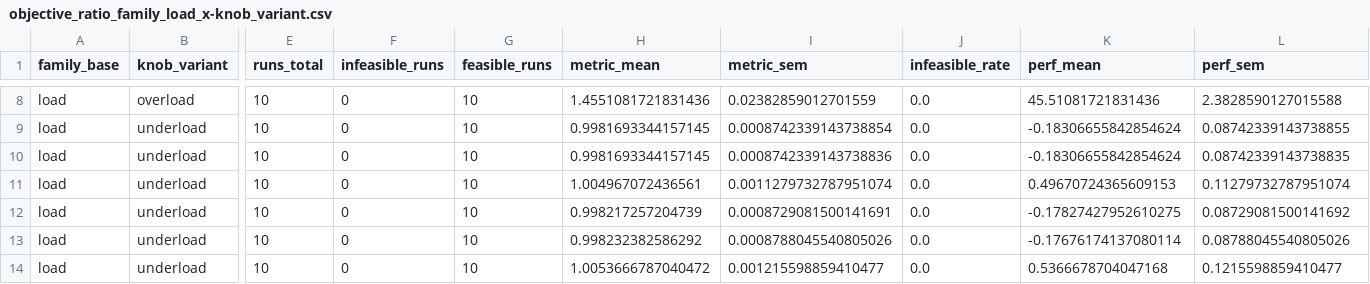
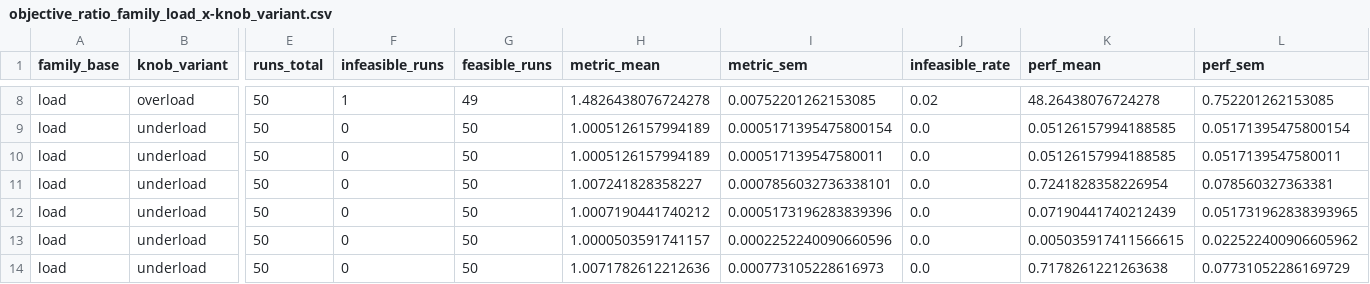
Before and after one commit to Simon-Roth/Bachelorarbeit, a CSV file: plots/online/param_sweep/objective_ratio_family_load_x-knob_variant.csv, drawn as a sheet; only a part is shown, gaps mark what is left out; the diff covers the shown part only; the diff names each change by its address in the sheet, - before the commit and + after, or states it on an @@ line.

```diff
--- a/plots/online/param_sweep/objective_ratio_family_load_x-knob_variant.csv
+++ b/plots/online/param_sweep/objective_ratio_family_load_x-knob_variant.csv
-E8:E14 (runs_total): 10
+E8:E14 (runs_total): 50
-F8 (infeasible_runs): 0
+F8 (infeasible_runs): 1
-G8 (feasible_runs): 10
+G8 (feasible_runs): 49
-H8 (metric_mean): 1.4551081721831436
+H8 (metric_mean): 1.4826438076724278
-I8 (metric_sem): 0.02382859012701559
+I8 (metric_sem): 0.00752201262153085
-J8 (infeasible_rate): 0.0
+J8 (infeasible_rate): 0.02
-K8 (perf_mean): 45.51081721831436
+K8 (perf_mean): 48.26438076724278
-L8 (perf_sem): 2.3828590127015588
+L8 (perf_sem): 0.752201262153085
-G9:G14 (feasible_runs): 10
+G9:G14 (feasible_runs): 50
-H9:H10 (metric_mean): 0.9981693344157145
+H9:H10 (metric_mean): 1.0005126157994189
-I9 (metric_sem): 0.0008742339143738854
+I9 (metric_sem): 0.0005171395475800154
-K9:K10 (perf_mean): -0.18306655842854624
+K9:K10 (perf_mean): 0.05126157994188585
-L9 (perf_sem): 0.08742339143738855
+L9 (perf_sem): 0.05171395475800154
-I10 (metric_sem): 0.0008742339143738836
+I10 (metric_sem): 0.000517139547580011
-L10 (perf_sem): 0.08742339143738835
+L10 (perf_sem): 0.0517139547580011
-H11 (metric_mean): 1.004967072436561
+H11 (metric_mean): 1.007241828358227
-I11 (metric_sem): 0.0011279732787951074
+I11 (metric_sem): 0.0007856032736338101
-K11 (perf_mean): 0.49670724365609153
+K11 (perf_mean): 0.7241828358226954
-L11 (perf_sem): 0.11279732787951074
+L11 (perf_sem): 0.078560327363381
-H12 (metric_mean): 0.998217257204739
+H12 (metric_mean): 1.0007190441740212
-I12 (metric_sem): 0.0008729081500141691
+I12 (metric_sem): 0.0005173196283839396
-K12 (perf_mean): -0.17827427952610275
+K12 (perf_mean): 0.07190441740212439
-L12 (perf_sem): 0.08729081500141692
+L12 (perf_sem): 0.051731962838393965
-H13 (metric_mean): 0.998232382586292
+H13 (metric_mean): 1.0000503591741157
-I13 (metric_sem): 0.0008788045540805026
+I13 (metric_sem): 0.0002252240090660596
-K13 (perf_mean): -0.17676174137080114
+K13 (perf_mean): 0.005035917411566615
-L13 (perf_sem): 0.08788045540805026
+L13 (perf_sem): 0.022522400906605962
-H14 (metric_mean): 1.0053666787040472
+H14 (metric_mean): 1.0071782612212636
-I14 (metric_sem): 0.001215598859410477
+I14 (metric_sem): 0.000773105228616973
-K14 (perf_mean): 0.5366678704047168
+K14 (perf_mean): 0.7178261221263638
-L14 (perf_sem): 0.1215598859410477
+L14 (perf_sem): 0.07731052286169729
```
Also changed, not shown: 50 edited cells elsewhere in this file, plots/online/param_sweep/objective_ratio_family_baseline_x-ratio_variant.csv, plots/online/param_sweep/objective_ratio_family_graph_x-knob_variant.csv, 14 other files.
